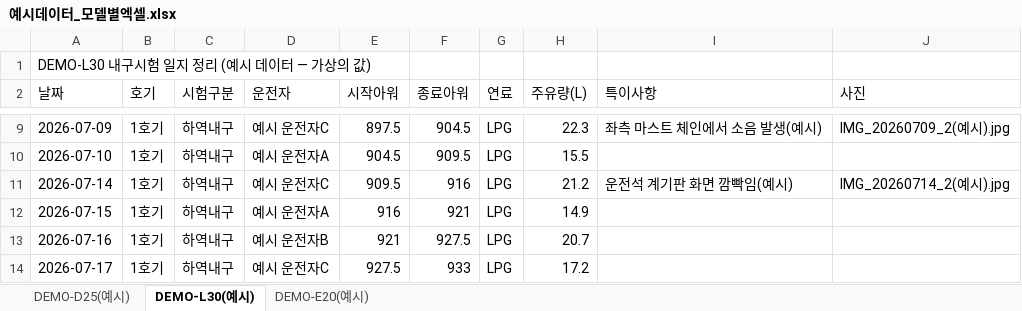
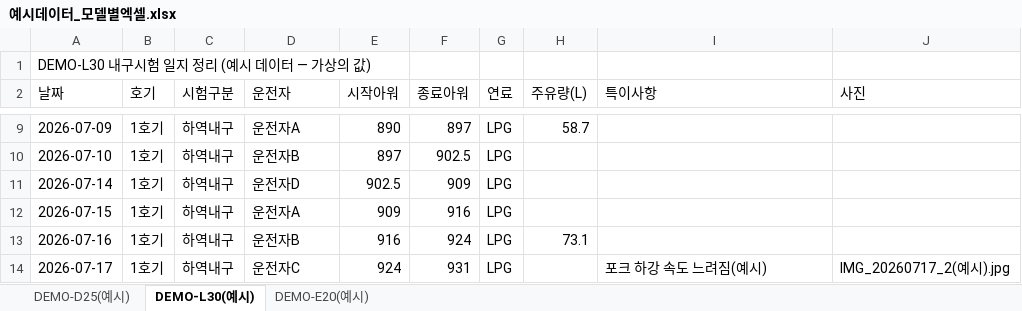
Before and after one commit to aebonlee/data09-03, an Excel workbook: samples/예시데이터_모델별엑셀.xlsx, sheet DEMO-L30(예시), drawn as a sheet; only a part is shown, gaps mark what is left out; values as stored, in another font and other column widths than the file's, no borders; the diff covers the shown part only; the diff names each change by its address in the sheet, - before the commit and + after, or states it on an @@ line.

```diff
--- a/samples/예시데이터_모델별엑셀.xlsx (sheet DEMO-L30(예시))
+++ b/samples/예시데이터_모델별엑셀.xlsx (sheet DEMO-L30(예시))
-D9 (운전자): 예시 운전자C
+D9 (운전자): 운전자A
-E9 (시작아워): 897.5
+E9 (시작아워): 890
-F9 (종료아워): 904.5
+F9 (종료아워): 897
-H9 (주유량(L)): 22.3
+H9 (주유량(L)): 58.7
-I9 (특이사항): 좌측 마스트 체인에서 소음 발생(예시)
+I9 (특이사항): (empty)
-J9 (사진): IMG_20260709_2(예시).jpg
+J9 (사진): (empty)
-D10 (운전자): 예시 운전자A
+D10 (운전자): 운전자B
-E10 (시작아워): 904.5
+E10 (시작아워): 897
-F10 (종료아워): 909.5
+F10 (종료아워): 902.5
-H10 (주유량(L)): 15.5
+H10 (주유량(L)): (empty)
-D11 (운전자): 예시 운전자C
+D11 (운전자): 운전자D
-E11 (시작아워): 909.5
+E11 (시작아워): 902.5
-F11 (종료아워): 916
+F11 (종료아워): 909
-H11 (주유량(L)): 21.2
+H11 (주유량(L)): (empty)
-I11 (특이사항): 운전석 계기판 화면 깜빡임(예시)
+I11 (특이사항): (empty)
-J11 (사진): IMG_20260714_2(예시).jpg
+J11 (사진): (empty)
-D12 (운전자): 예시 운전자A
+D12 (운전자): 운전자A
-E12 (시작아워): 916
+E12 (시작아워): 909
-F12 (종료아워): 921
+F12 (종료아워): 916
-H12 (주유량(L)): 14.9
+H12 (주유량(L)): (empty)
-D13 (운전자): 예시 운전자B
+D13 (운전자): 운전자B
-E13 (시작아워): 921
+E13 (시작아워): 916
-F13 (종료아워): 927.5
+F13 (종료아워): 924
-H13 (주유량(L)): 20.7
+H13 (주유량(L)): 73.1
-D14 (운전자): 예시 운전자C
+D14 (운전자): 운전자C
-E14 (시작아워): 927.5
+E14 (시작아워): 924
-F14 (종료아워): 933
+F14 (종료아워): 931
-H14 (주유량(L)): 17.2
+H14 (주유량(L)): (empty)
-I14 (특이사항): (empty)
+I14 (특이사항): 포크 하강 속도 느려짐(예시)
-J14 (사진): (empty)
+J14 (사진): IMG_20260717_2(예시).jpg
```
Also changed, not shown: 248 edited cells elsewhere in this sheet, sheet DEMO-D25(예시), sheet DEMO-E20(예시), samples/예시데이터_표준현황.xlsx, samples/표준_현황엑셀_빈양식.xlsx, 17 other files.
